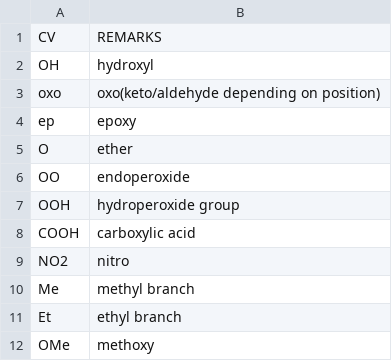
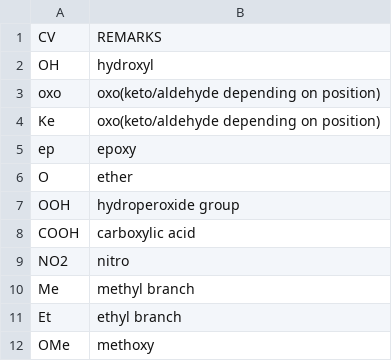
Before and after one commit to SysMedOs/LipidLynxX, a CSV file: epilion/configurations/CV.csv, drawn as a sheet; only a part is shown; removed rows and columns are numbered as before the commit, all else as after; the diff names each change by its address in the sheet, - before the commit and + after, or states it on an @@ line.

```diff
--- a/epilion/configurations/CV.csv
+++ b/epilion/configurations/CV.csv
+row 4: Ke | oxo(keto/aldehyde depending on position)
-row 6: OO | endoperoxide
```
Also changed, not shown: 10 other files.
